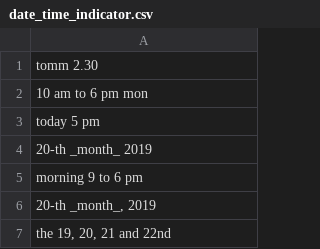
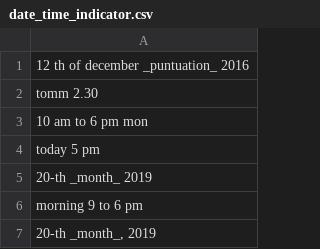
Before and after one commit to shinew13/sms_indicators_en, a CSV file: date_time_indicator.csv, drawn as a sheet; only a part is shown; the shorter side is filled out with more unchanged rows; the diff names each change by its address in the sheet, - before the commit and + after, or states it on an @@ line.

Commit message:
Update date_time_indicator.csv

```diff
--- a/date_time_indicator.csv
+++ b/date_time_indicator.csv
+row 1: 12 th of december _puntuation_ 2016
```
